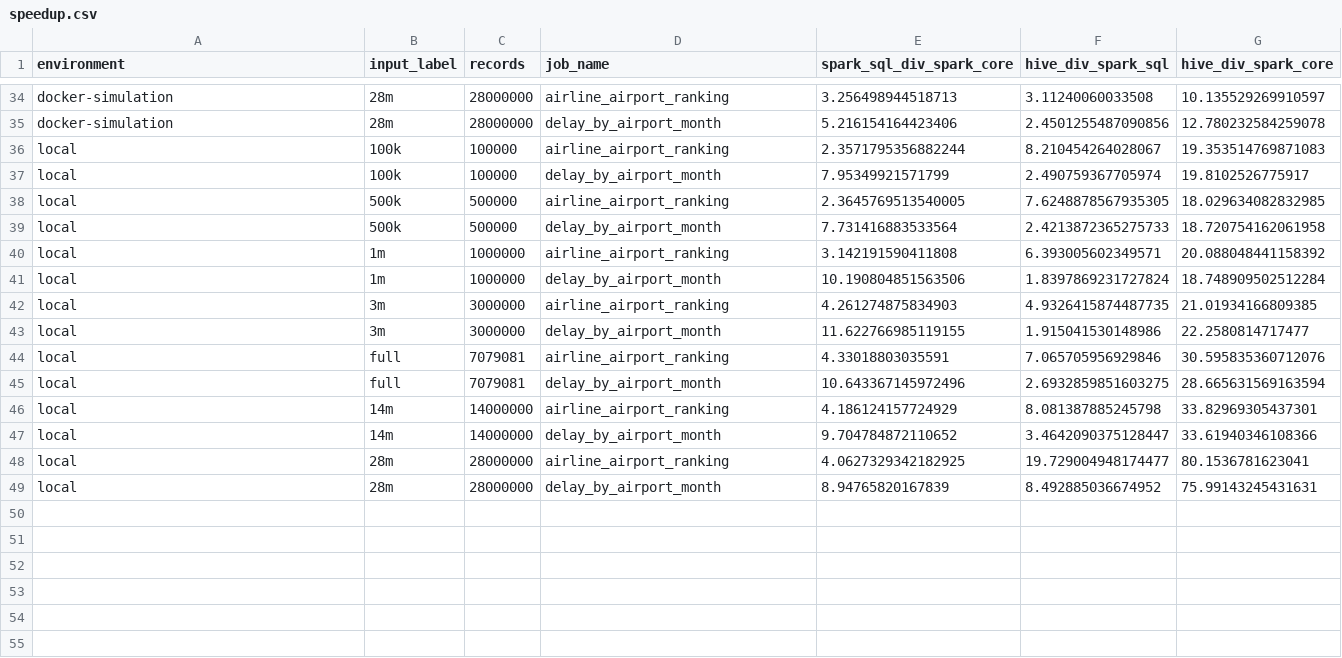
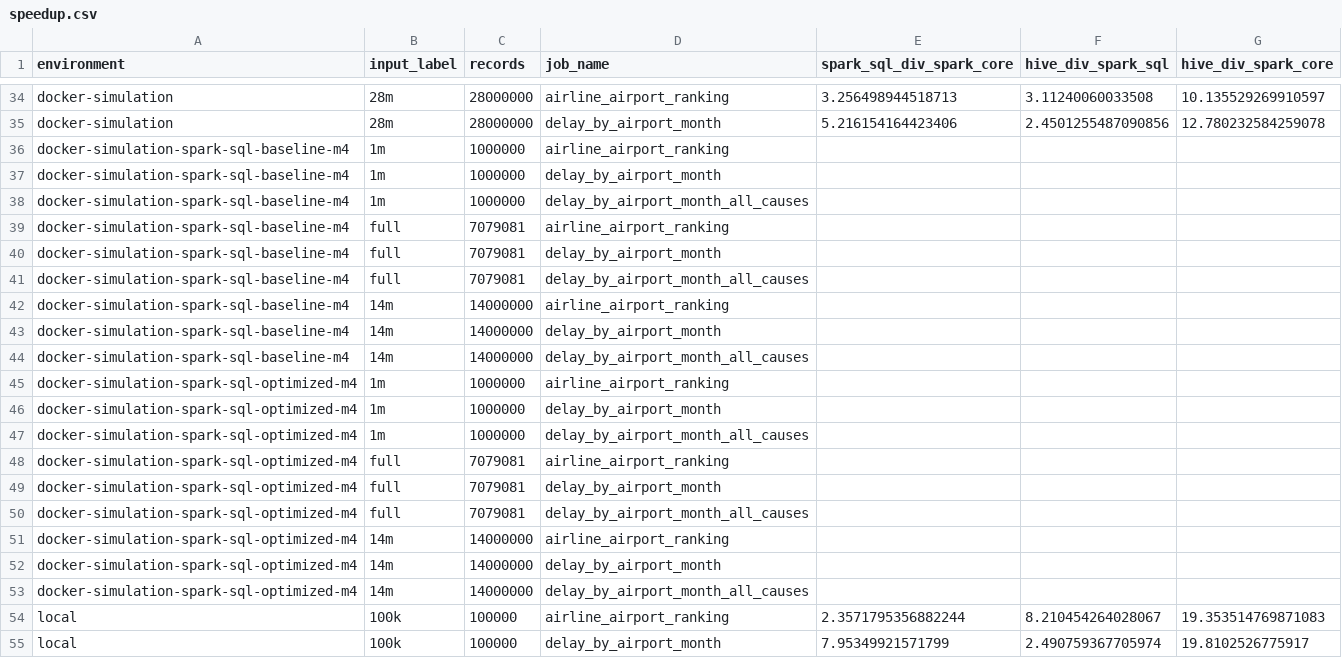
Before and after one commit to Forest904/flight-delay-big-data-analysis, a CSV file: report/tables/speedup.csv, drawn as a sheet; only a part is shown, gaps mark what is left out; the shorter side is filled out with more unchanged rows; the diff covers the shown part only.

```diff
--- a/report/tables/speedup.csv
+++ b/report/tables/speedup.csv
@@ -35,2 +35,20 @@ docker-simulation,28m,28000000,airline_airport_ranking,3.256498944518713,3.11240
 docker-simulation,28m,28000000,delay_by_airport_month,5.216154164423406,2.4501255487090856,12.780232584259078
+docker-simulation-spark-sql-baseline-m4,1m,1000000,airline_airport_ranking,,,
+docker-simulation-spark-sql-baseline-m4,1m,1000000,delay_by_airport_month,,,
+docker-simulation-spark-sql-baseline-m4,1m,1000000,delay_by_airport_month_all_causes,,,
+docker-simulation-spark-sql-baseline-m4,full,7079081,airline_airport_ranking,,,
+docker-simulation-spark-sql-baseline-m4,full,7079081,delay_by_airport_month,,,
+docker-simulation-spark-sql-baseline-m4,full,7079081,delay_by_airport_month_all_causes,,,
+docker-simulation-spark-sql-baseline-m4,14m,14000000,airline_airport_ranking,,,
+docker-simulation-spark-sql-baseline-m4,14m,14000000,delay_by_airport_month,,,
+docker-simulation-spark-sql-baseline-m4,14m,14000000,delay_by_airport_month_all_causes,,,
+docker-simulation-spark-sql-optimized-m4,1m,1000000,airline_airport_ranking,,,
+docker-simulation-spark-sql-optimized-m4,1m,1000000,delay_by_airport_month,,,
+docker-simulation-spark-sql-optimized-m4,1m,1000000,delay_by_airport_month_all_causes,,,
+docker-simulation-spark-sql-optimized-m4,full,7079081,airline_airport_ranking,,,
+docker-simulation-spark-sql-optimized-m4,full,7079081,delay_by_airport_month,,,
+docker-simulation-spark-sql-optimized-m4,full,7079081,delay_by_airport_month_all_causes,,,
+docker-simulation-spark-sql-optimized-m4,14m,14000000,airline_airport_ranking,,,
+docker-simulation-spark-sql-optimized-m4,14m,14000000,delay_by_airport_month,,,
+docker-simulation-spark-sql-optimized-m4,14m,14000000,delay_by_airport_month_all_causes,,,
 local,100k,100000,airline_airport_ranking,2.3571795356882244,8.210454264028067,19.353514769871083
```
Also changed, not shown: 18 added rows elsewhere in this file, report/tables/benchmark_pivot.csv, report/tables/environment_summary.csv, 21 other files.
